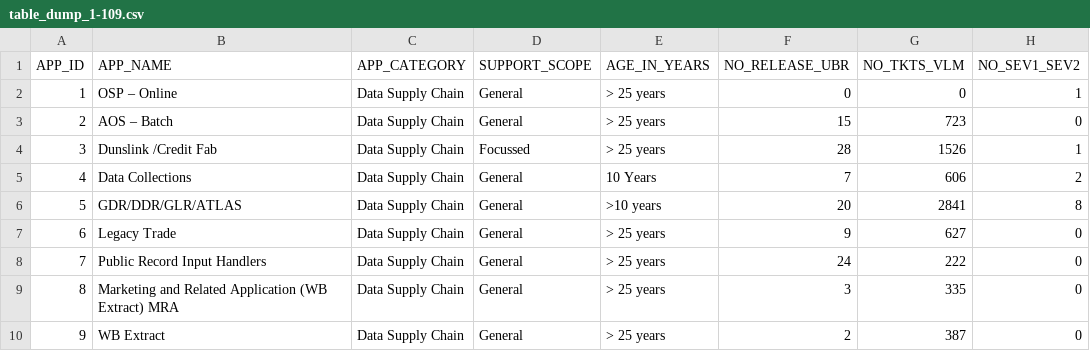
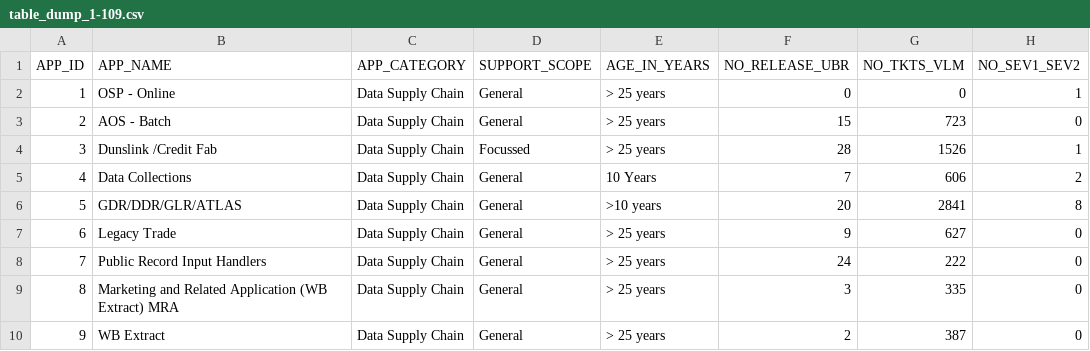
Before and after one commit to sathishthaiuri/ERFP, a CSV file: src/main/resources/content/DB Queries/table_dump_1-109.csv, drawn as a sheet; only a part is shown; the diff names each change by its address in the sheet, - before the commit and + after, or states it on an @@ line.

```diff
--- a/src/main/resources/content/DB Queries/table_dump_1-109.csv
+++ b/src/main/resources/content/DB Queries/table_dump_1-109.csv
-B2 (APP_NAME): OSP – Online
+B2 (APP_NAME): OSP - Online
-B3 (APP_NAME): AOS – Batch
+B3 (APP_NAME): AOS - Batch
```
Also changed, not shown: 3 other files.
